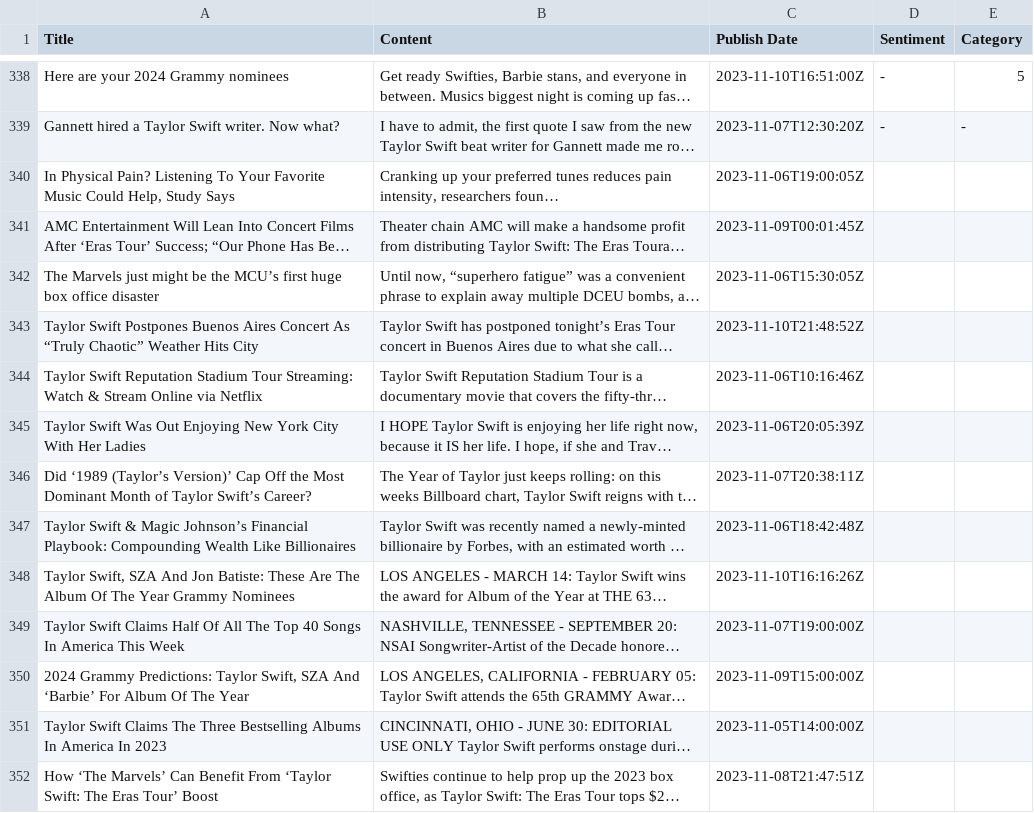
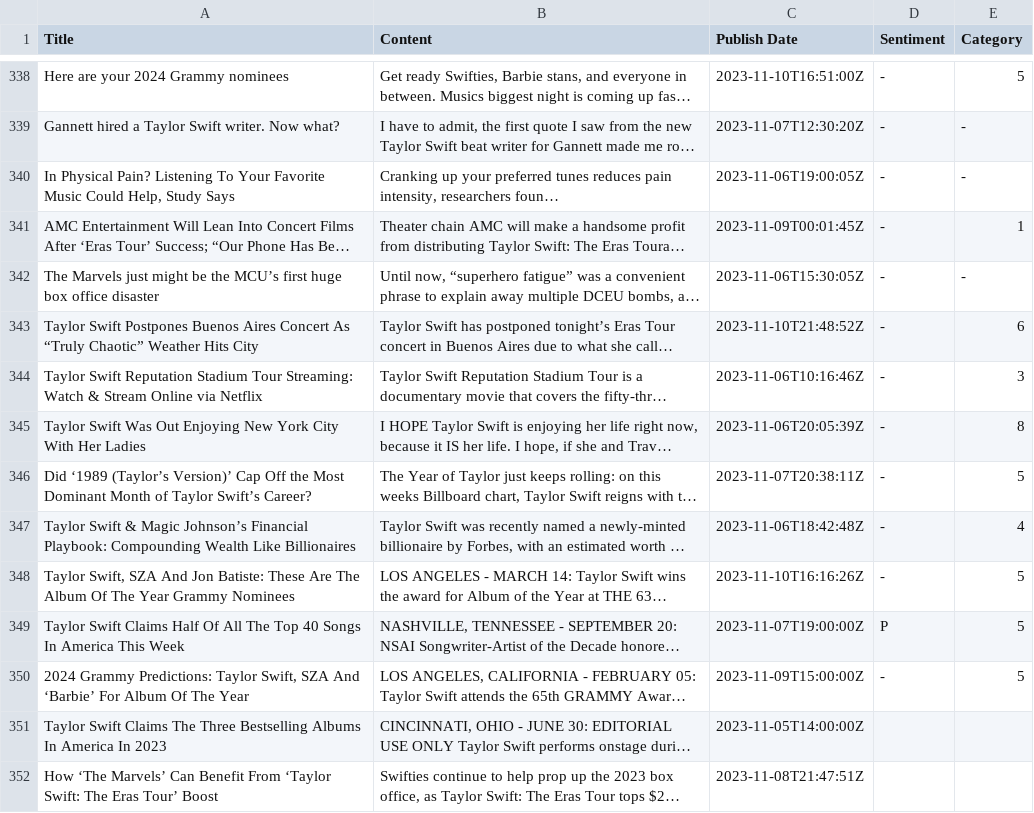
Before and after one commit to siomur/Taylor-Swift-in-the-Media, a TSV file: taylor.tsv, drawn as a sheet; only a part is shown, gaps mark what is left out; long unchanged cells end in …; the diff names each change by its address in the sheet, - before the commit and + after, or states it on an @@ line.

Commit message:
Finished 275-350 annotation

```diff
--- a/taylor.tsv
+++ b/taylor.tsv
-D340:D348 (Sentiment): (empty)
+D340:D348 (Sentiment): -
-E340 (Category): (empty)
+E340 (Category): -
-E341 (Category): (empty)
+E341 (Category): 1
-E342 (Category): (empty)
+E342 (Category): -
-E343 (Category): (empty)
+E343 (Category): 6
-E344 (Category): (empty)
+E344 (Category): 3
-E345 (Category): (empty)
+E345 (Category): 8
-E346 (Category): (empty)
+E346 (Category): 5
-E347 (Category): (empty)
+E347 (Category): 4
-E348:E350 (Category): (empty)
+E348:E350 (Category): 5
-D349 (Sentiment): (empty)
+D349 (Sentiment): P
-D350 (Sentiment): (empty)
+D350 (Sentiment): -
```
